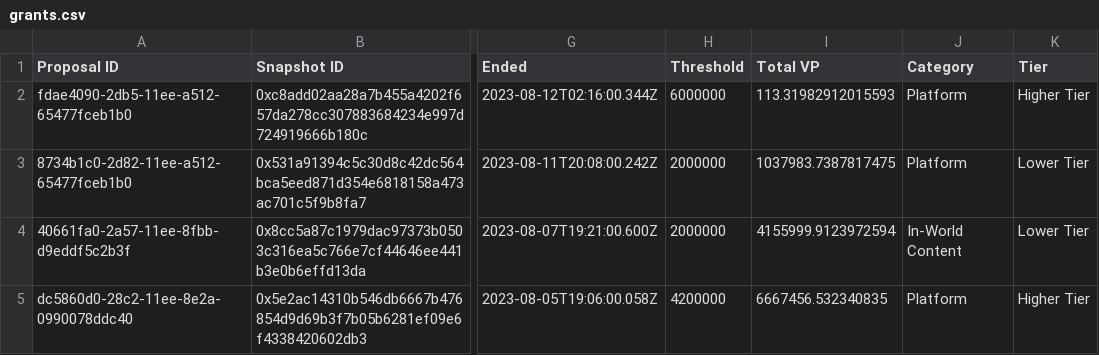
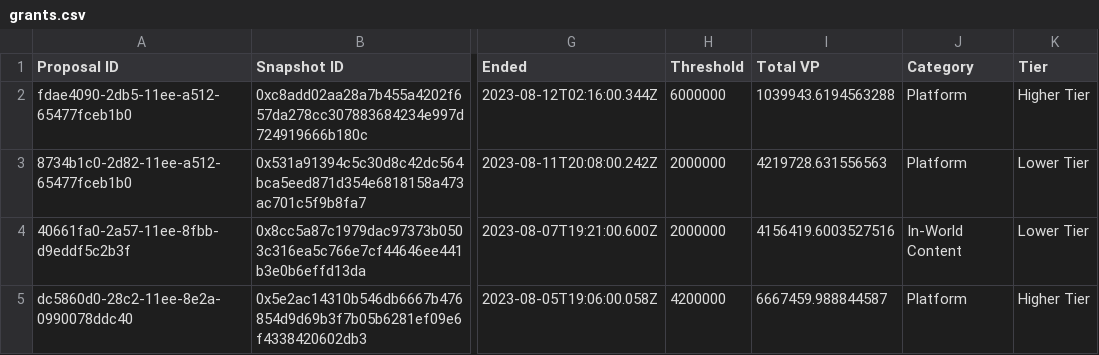
Before and after one commit to 1emu/transparency, a CSV file: grants.csv, drawn as a sheet; only a part is shown, gaps mark what is left out; the diff covers the shown part only; the diff names each change by its address in the sheet, - before the commit and + after, or states it on an @@ line.

```diff
--- a/grants.csv
+++ b/grants.csv
-I2 (Total VP): 113.31982912015593
+I2 (Total VP): 1039943.6194563288
-I3 (Total VP): 1037983.7387817475
+I3 (Total VP): 4219728.631556563
-I4 (Total VP): 4155999.9123972594
+I4 (Total VP): 4156419.6003527516
-I5 (Total VP): 6667456.532340835
+I5 (Total VP): 6667459.988844587
```
Also changed, not shown: 29 edited cells elsewhere in this file, balances.csv, members.csv, 16 other files.
